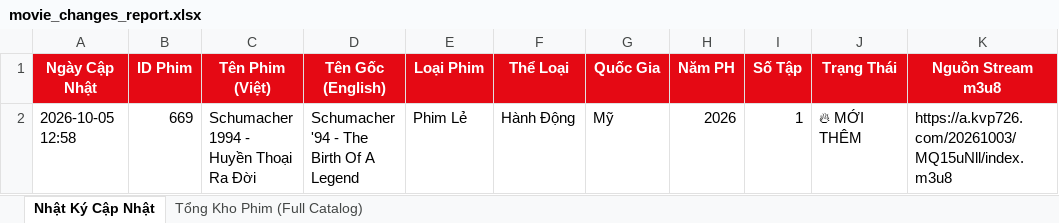
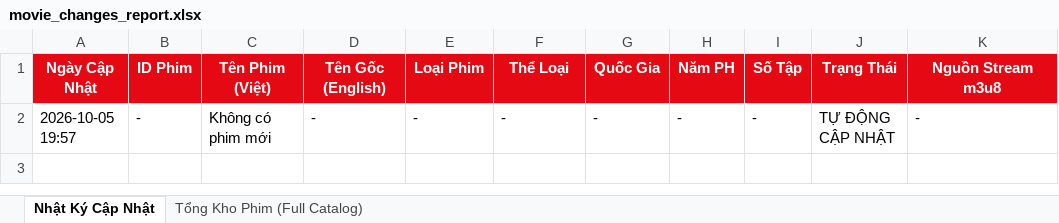
Before and after one commit to exorcisthb/Phim, an Excel workbook: movie_changes_report.xlsx, sheet Nhật Ký Cập Nhật, drawn as a sheet; values as stored, in another font and other column widths than the file's, no borders; removed rows and columns are numbered as before the commit, all else as after; the diff names each change by its address in the sheet, - before the commit and + after, or states it on an @@ line.

```diff
--- a/movie_changes_report.xlsx (sheet Nhật Ký Cập Nhật)
+++ b/movie_changes_report.xlsx (sheet Nhật Ký Cập Nhật)
-row 2: 2026-10-05 12:58 | 669 | Schumacher 1994 - Huyền Thoại Ra Đời | Schumacher '94 - The Birth Of A Legend | Phim Lẻ | Hành Động | Mỹ | 2026 | 1 | 🔥 MỚI THÊM | https://a.kvp726.com/20261003/MQ15uNll/index.m3u8
+row 2: 2026-10-05 19:57 | - | Không có phim mới | - | - | - | - | - | - | TỰ ĐỘNG CẬP NHẬT | -
```
Also changed, not shown: 1 other file.
